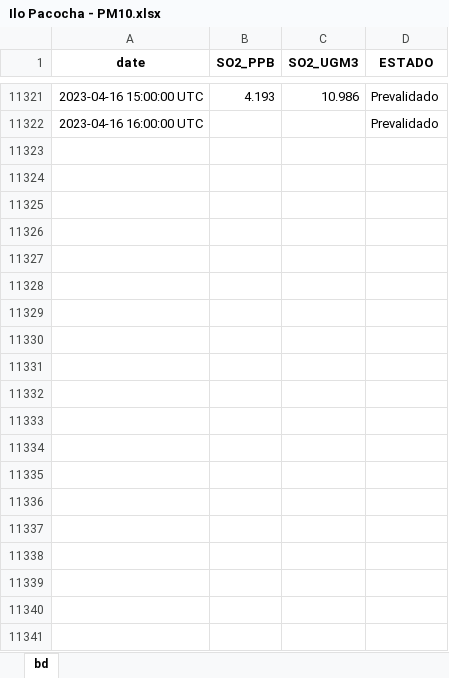
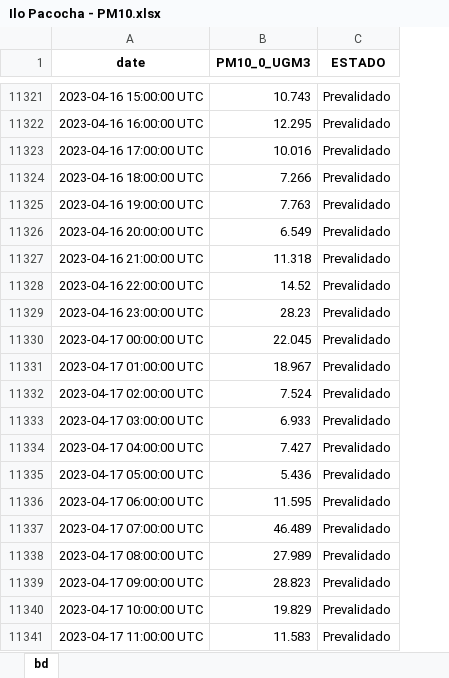
Before and after one commit to DANIELNAHUN/WScrapp-OEFA, an Excel workbook: Data/Ilo Pacocha - PM10.xlsx, sheet bd, drawn as a sheet; only a part is shown, gaps mark what is left out; values as stored, in another font and other column widths than the file's, no borders; removed rows and columns are numbered as before the commit, all else as after; the diff covers the shown part only; the diff names each change by its address in the sheet, - before the commit and + after, or states it on an @@ line.

```diff
--- a/Data/Ilo Pacocha - PM10.xlsx (sheet bd)
+++ b/Data/Ilo Pacocha - PM10.xlsx (sheet bd)
-column B (SO2_PPB), row 11321: 4.193
-column C (SO2_UGM3), row 11321: 10.986
+column B (PM10_0_UGM3), rows 11321-11322: 10.743 | 12.295
+row 11323: 2023-04-16 17:00:00 UTC | 10.016 | Prevalidado
+row 11324: 2023-04-16 18:00:00 UTC | 7.266 | Prevalidado
+row 11325: 2023-04-16 19:00:00 UTC | 7.763 | Prevalidado
+row 11326: 2023-04-16 20:00:00 UTC | 6.549 | Prevalidado
+row 11327: 2023-04-16 21:00:00 UTC | 11.318 | Prevalidado
+row 11328: 2023-04-16 22:00:00 UTC | 14.52 | Prevalidado
+row 11329: 2023-04-16 23:00:00 UTC | 28.23 | Prevalidado
+row 11330: 2023-04-17 00:00:00 UTC | 22.045 | Prevalidado
+row 11331: 2023-04-17 01:00:00 UTC | 18.967 | Prevalidado
+row 11332: 2023-04-17 02:00:00 UTC | 7.524 | Prevalidado
+row 11333: 2023-04-17 03:00:00 UTC | 6.933 | Prevalidado
+row 11334: 2023-04-17 04:00:00 UTC | 7.427 | Prevalidado
+row 11335: 2023-04-17 05:00:00 UTC | 5.436 | Prevalidado
+row 11336: 2023-04-17 06:00:00 UTC | 11.595 | Prevalidado
+row 11337: 2023-04-17 07:00:00 UTC | 46.489 | Prevalidado
+row 11338: 2023-04-17 08:00:00 UTC | 27.989 | Prevalidado
+row 11339: 2023-04-17 09:00:00 UTC | 28.823 | Prevalidado
+row 11340: 2023-04-17 10:00:00 UTC | 19.829 | Prevalidado
+row 11341: 2023-04-17 11:00:00 UTC | 11.583 | Prevalidado
```
Also changed, not shown: 54 added rows elsewhere in this sheet, Data/Ilo Bolognesi - PM10.xlsx, Data/Ilo Bolognesi - PM2.5.xlsx, 16 other files.
